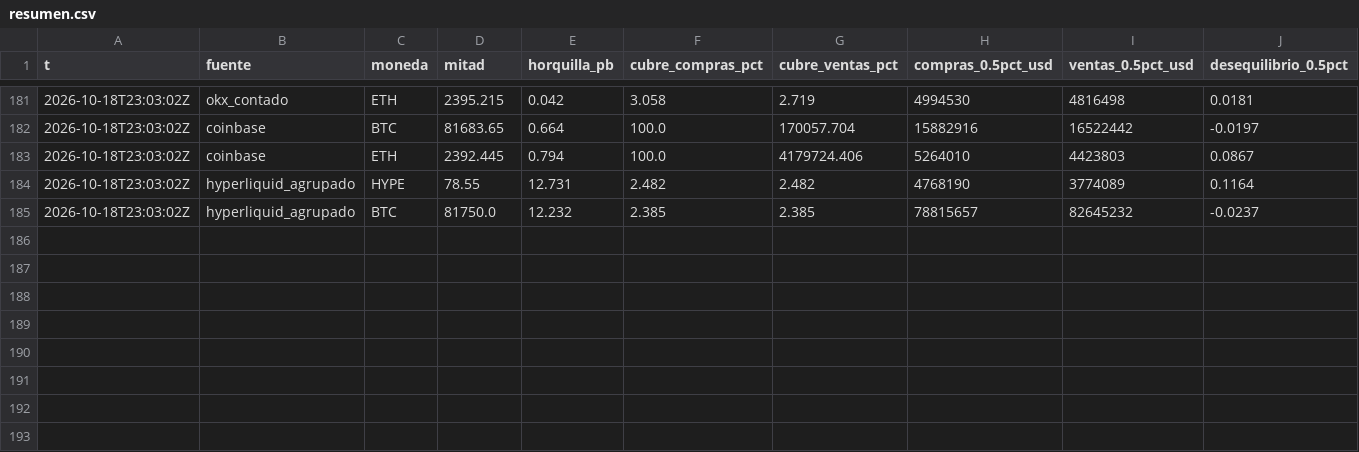
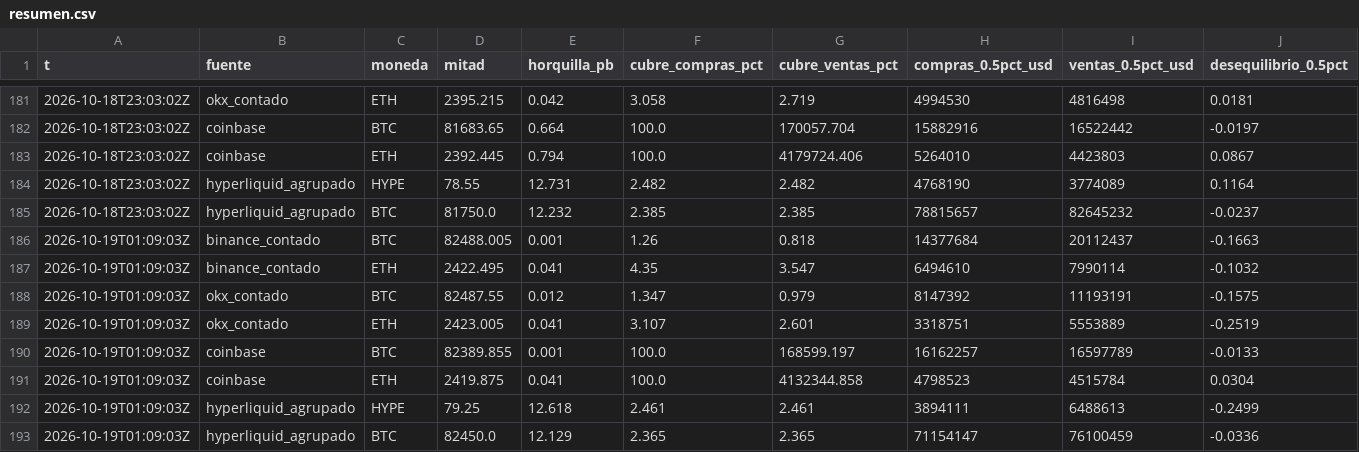
Before and after one commit to OSQUIR99/VELAS-BACKTEST, a CSV file: libro/resumen.csv, drawn as a sheet; only a part is shown, gaps mark what is left out; rows hold the shown columns only; the diff names each change by its address in the sheet, - before the commit and + after, or states it on an @@ line.

Commit message:
Libro 2026-10-19T01:09Z

```diff
--- a/libro/resumen.csv
+++ b/libro/resumen.csv
+row 186: 2026-10-19T01:09:03Z | binance_contado | BTC | 82488.005 | 0.001 | 1.26 | 0.818 | 14377684 | 20112437 | -0.1663
+row 187: 2026-10-19T01:09:03Z | binance_contado | ETH | 2422.495 | 0.041 | 4.35 | 3.547 | 6494610 | 7990114 | -0.1032
+row 188: 2026-10-19T01:09:03Z | okx_contado | BTC | 82487.55 | 0.012 | 1.347 | 0.979 | 8147392 | 11193191 | -0.1575
+row 189: 2026-10-19T01:09:03Z | okx_contado | ETH | 2423.005 | 0.041 | 3.107 | 2.601 | 3318751 | 5553889 | -0.2519
+row 190: 2026-10-19T01:09:03Z | coinbase | BTC | 82389.855 | 0.001 | 100.0 | 168599.197 | 16162257 | 16597789 | -0.0133
+row 191: 2026-10-19T01:09:03Z | coinbase | ETH | 2419.875 | 0.041 | 100.0 | 4132344.858 | 4798523 | 4515784 | 0.0304
+row 192: 2026-10-19T01:09:03Z | hyperliquid_agrupado | HYPE | 79.25 | 12.618 | 2.461 | 2.461 | 3894111 | 6488613 | -0.2499
+row 193: 2026-10-19T01:09:03Z | hyperliquid_agrupado | BTC | 82450.0 | 12.129 | 2.365 | 2.365 | 71154147 | 76100459 | -0.0336
```
Also changed, not shown: 5 other files.
